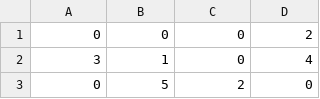
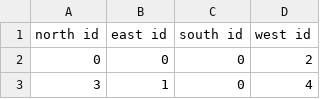
Before and after one commit to loganKinzler/CS320GroupProject_TBAG, a CSV file: src/edu/ycp/cs320/TBAG/tbagdb/res/connections.csv, drawn as a sheet; only a part is shown; the shorter side is filled out with more unchanged rows; the diff names each change by its address in the sheet, - before the commit and + after, or states it on an @@ line.

```diff
--- a/src/edu/ycp/cs320/TBAG/tbagdb/res/connections.csv
+++ b/src/edu/ycp/cs320/TBAG/tbagdb/res/connections.csv
+row 1: north id | east id | south id | west id
```
Also changed, not shown: src/edu/ycp/cs320/TBAG/tbagdb/res/rooms.csv, 2 other files.
